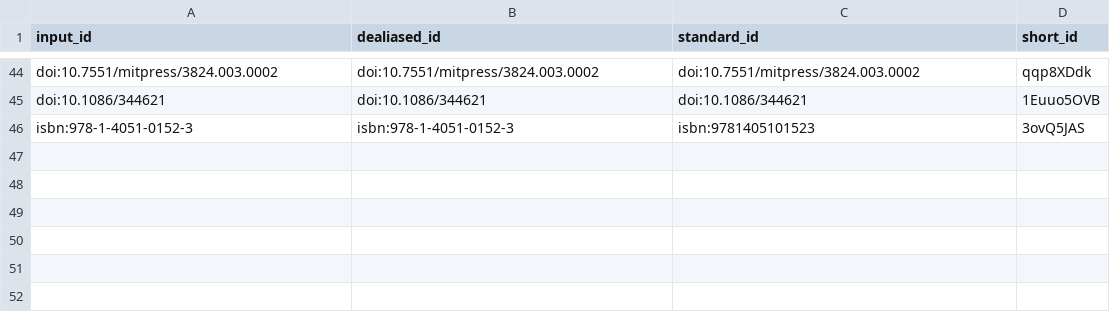
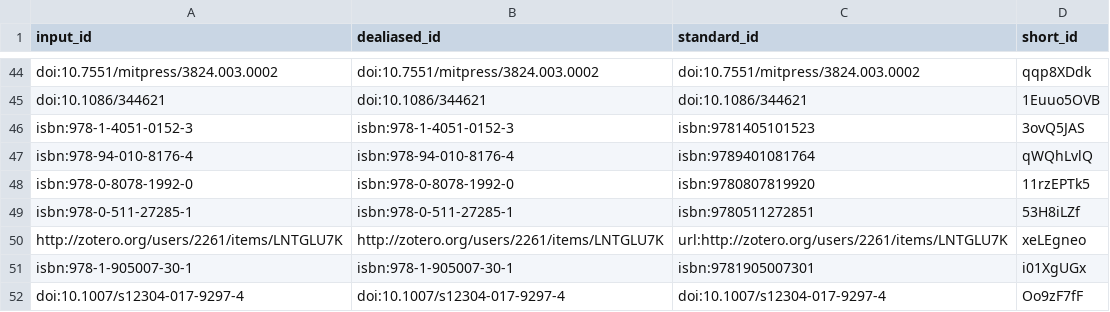
Before and after one commit to pascalin/biosemiotics, a TSV file: citations.tsv, drawn as a sheet; only a part is shown, gaps mark what is left out; the diff names each change by its address in the sheet, - before the commit and + after, or states it on an @@ line.

Commit message:
Agregué una nueva sección, tentativa, y actualicé el título. [ci skip]
This build is based on
https://github.com/pascalin/biosemiotics/commit/9e677c7a8f39941e555ee50c24a417604f8ab208.

This commit was created by the following CI build and job:
https://github.com/pascalin/biosemiotics/commit/9e677c7a8f39941e555ee50c24a417604f8ab208/checks
https://github.com/pascalin/biosemiotics/actions/runs/9621752534

```diff
--- a/citations.tsv
+++ b/citations.tsv
+row 47: isbn:978-94-010-8176-4 | isbn:978-94-010-8176-4 | isbn:9789401081764 | qWQhLvlQ
+row 48: isbn:978-0-8078-1992-0 | isbn:978-0-8078-1992-0 | isbn:9780807819920 | 11rzEPTk5
+row 49: isbn:978-0-511-27285-1 | isbn:978-0-511-27285-1 | isbn:9780511272851 | 53H8iLZf
+row 50: http://zotero.org/users/2261/items/LNTGLU7K | http://zotero.org/users/2261/items/LNTGLU7K | url:http://zotero.org/users/2261/items/LNTGLU7K | xeLEgneo
+row 51: isbn:978-1-905007-30-1 | isbn:978-1-905007-30-1 | isbn:9781905007301 | i01XgUGx
+row 52: doi:10.1007/s12304-017-9297-4 | doi:10.1007/s12304-017-9297-4 | doi:10.1007/s12304-017-9297-4 | Oo9zF7fF
```
Also changed, not shown: 6 other files.
